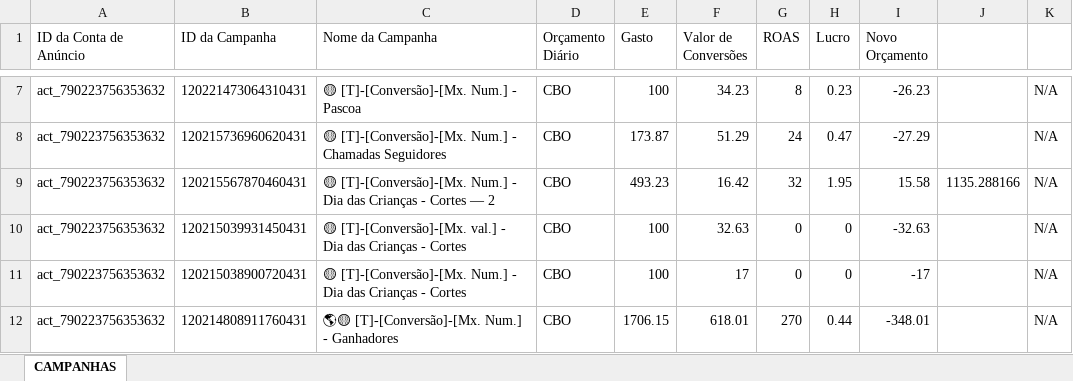
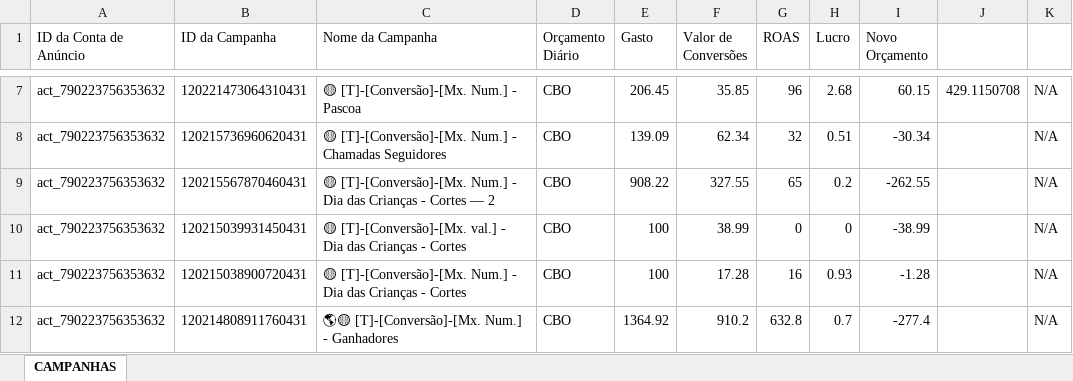
Before and after one commit to tiagoelesbao/severinio_v2, an Excel workbook: campanhas_lucro.xlsx, sheet CAMPANHAS, drawn as a sheet; only a part is shown, gaps mark what is left out; values as stored, in another font and other column widths than the file's, no borders; the diff covers the shown part only; the diff names each change by its address in the sheet, - before the commit and + after, or states it on an @@ line.

```diff
--- a/campanhas_lucro.xlsx (sheet CAMPANHAS)
+++ b/campanhas_lucro.xlsx (sheet CAMPANHAS)
-E7 (Gasto): 100
+E7 (Gasto): 206.45
-F7 (Valor de Conversões): 34.23
+F7 (Valor de Conversões): 35.85
-G7 (ROAS): 8
+G7 (ROAS): 96
-H7 (Lucro): 0.23
+H7 (Lucro): 2.68
-I7 (Novo Orçamento): -26.23
+I7 (Novo Orçamento): 60.15
-J7: (empty)
+J7: 429.1150708
-E8 (Gasto): 173.87
+E8 (Gasto): 139.09
-F8 (Valor de Conversões): 51.29
+F8 (Valor de Conversões): 62.34
-G8 (ROAS): 24
+G8 (ROAS): 32
-H8 (Lucro): 0.47
+H8 (Lucro): 0.51
-I8 (Novo Orçamento): -27.29
+I8 (Novo Orçamento): -30.34
-E9 (Gasto): 493.23
+E9 (Gasto): 908.22
-F9 (Valor de Conversões): 16.42
+F9 (Valor de Conversões): 327.55
-G9 (ROAS): 32
+G9 (ROAS): 65
-H9 (Lucro): 1.95
+H9 (Lucro): 0.2
-I9 (Novo Orçamento): 15.58
+I9 (Novo Orçamento): -262.55
-J9: 1135.288166
+J9: (empty)
-F10 (Valor de Conversões): 32.63
+F10 (Valor de Conversões): 38.99
-I10 (Novo Orçamento): -32.63
+I10 (Novo Orçamento): -38.99
-F11 (Valor de Conversões): 17
+F11 (Valor de Conversões): 17.28
-G11 (ROAS): 0
+G11 (ROAS): 16
-H11 (Lucro): 0
+H11 (Lucro): 0.93
-I11 (Novo Orçamento): -17
+I11 (Novo Orçamento): -1.28
-E12 (Gasto): 1706.15
+E12 (Gasto): 1364.92
-F12 (Valor de Conversões): 618.01
+F12 (Valor de Conversões): 910.2
-G12 (ROAS): 270
+G12 (ROAS): 632.8
-H12 (Lucro): 0.44
+H12 (Lucro): 0.7
-I12 (Novo Orçamento): -348.01
+I12 (Novo Orçamento): -277.4
```
Also changed, not shown: 81 edited cells elsewhere in this sheet, campanhas_lucro_reducao.xlsx, 4 other files.
